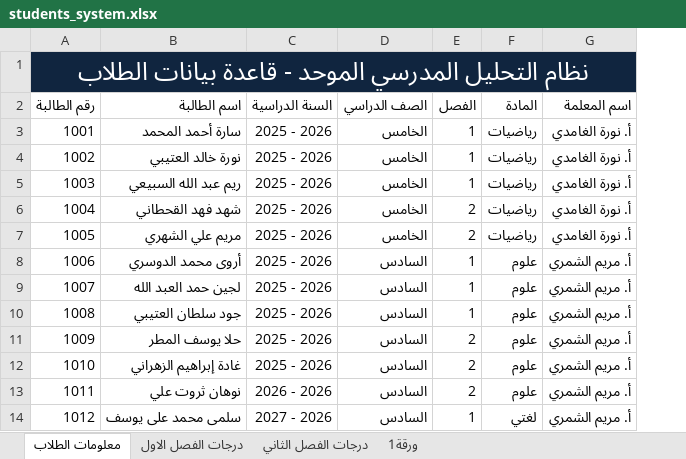
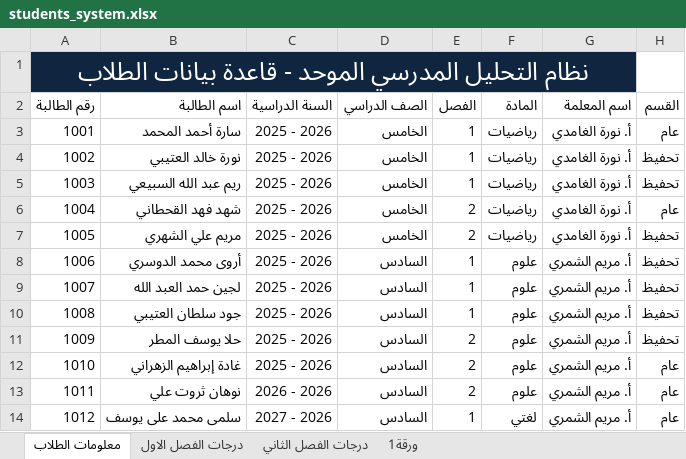
Before and after one commit to ahmedyoussef542003/ExcelProject, an Excel workbook: students_system.xlsx, sheet معلومات الطلاب, drawn as a sheet; values as stored, in another font and other column widths than the file's, no borders; table styles not drawn; the diff names each change by its address in the sheet, - before the commit and + after, or states it on an @@ line.

```diff
--- a/students_system.xlsx (sheet معلومات الطلاب)
+++ b/students_system.xlsx (sheet معلومات الطلاب)
+column H (القسم), rows 3-14: عام | تحفيظ | تحفيظ | عام | تحفيظ | تحفيظ | تحفيظ | تحفيظ | تحفيظ | عام | عام | عام
```
Also changed, not shown: sheet درجات الفصل الاول, sheet درجات الفصل الثاني.
